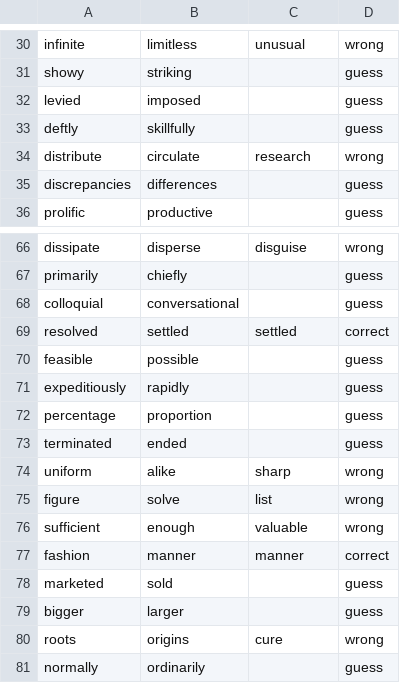
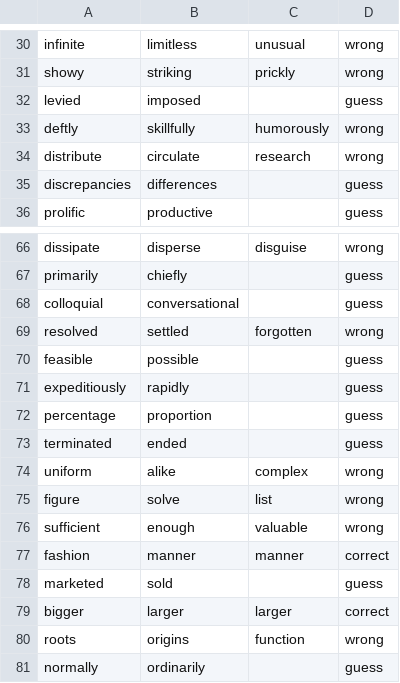
Before and after one commit to suinkangme/Word-Embeddings-Experiments, a CSV file: output_files/E6-W2-details.csv, drawn as a sheet; only a part is shown, gaps mark what is left out; the diff covers the shown part only; the diff names each change by its address in the sheet, - before the commit and + after, or states it on an @@ line.

```diff
--- a/output_files/E6-W2-details.csv
+++ b/output_files/E6-W2-details.csv
-C31: (empty)
+C31: prickly
-D31: guess
+D31: wrong
-C33: (empty)
+C33: humorously
-D33: guess
+D33: wrong
-C69: settled
+C69: forgotten
-D69: correct
+D69: wrong
-C74: sharp
+C74: complex
-C79: (empty)
+C79: larger
-D79: guess
+D79: correct
-C80: cure
+C80: function
```
Also changed, not shown: 55 edited cells elsewhere in this file, output_files/E5-W1-details.csv, output_files/E5-W2-details.csv, 2 other files.
